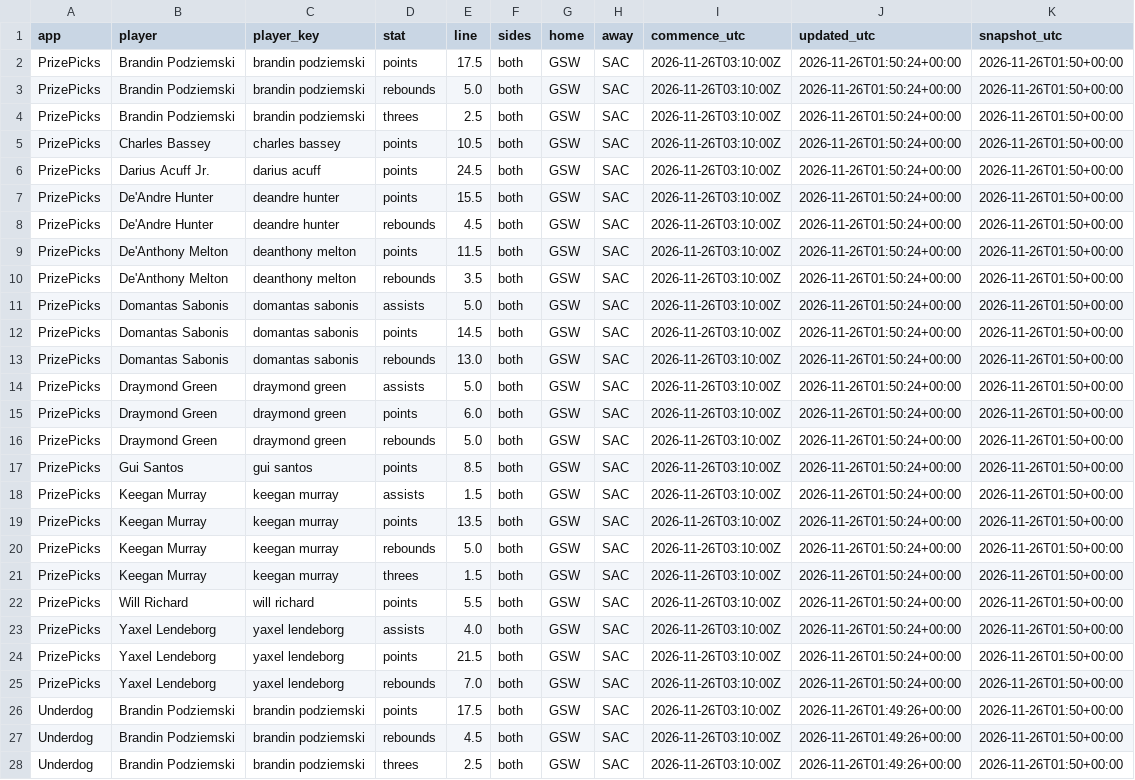
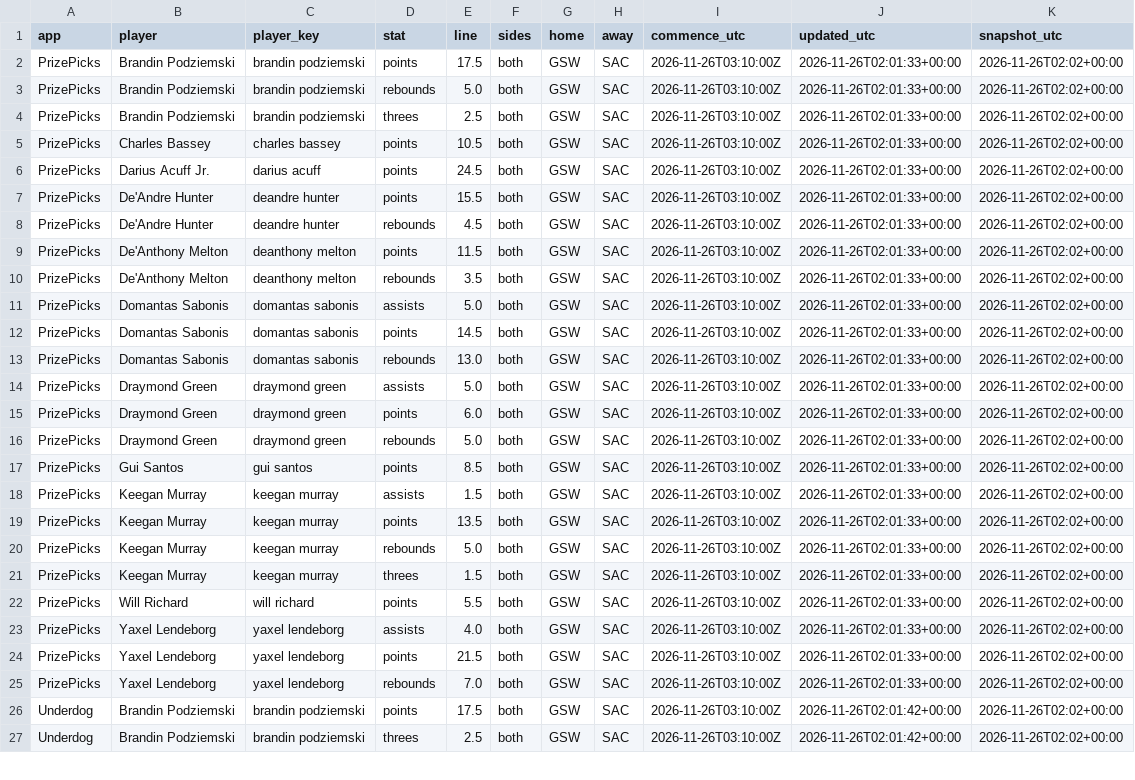
Before and after one commit to akilatrades/sports-market-maker, a CSV file: outputs/pickem/nba_latest.csv, drawn as a sheet; only a part is shown; removed rows and columns are numbered as before the commit, all else as after; the diff covers the shown part only; the diff names each change by its address in the sheet, - before the commit and + after, or states it on an @@ line.

```diff
--- a/outputs/pickem/nba_latest.csv
+++ b/outputs/pickem/nba_latest.csv
-J2:J25 (updated_utc): 2026-11-26T01:50:24+00:00
+J2:J25 (updated_utc): 2026-11-26T02:01:33+00:00
-K2:K26 (snapshot_utc): 2026-11-26T01:50+00:00
+K2:K26 (snapshot_utc): 2026-11-26T02:02+00:00
-J26 (updated_utc): 2026-11-26T01:49:26+00:00
+J26 (updated_utc): 2026-11-26T02:01:42+00:00
-row 27: Underdog | Brandin Podziemski | brandin podziemski | rebounds | 4.5 | both | GSW | SAC | 2026-11-26T03:10:00Z | 2026-11-26T01:49:26+00:00 | 2026-11-26T01:50+00:00
-J27 (updated_utc): 2026-11-26T01:49:26+00:00
+J27 (updated_utc): 2026-11-26T02:01:42+00:00
-K27 (snapshot_utc): 2026-11-26T01:50+00:00
+K27 (snapshot_utc): 2026-11-26T02:02+00:00
```
Also changed, not shown: 3 added rows and 90 edited cells elsewhere in this file, 1 other file.
